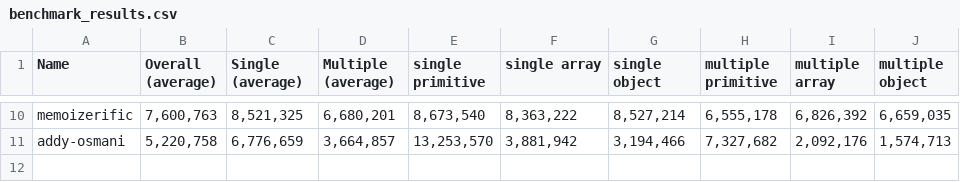
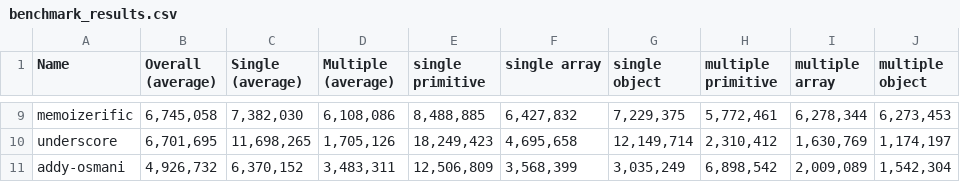
Before and after one commit to planttheidea/moize, a CSV file: benchmark/benchmark_results.csv, drawn as a sheet; only a part is shown, gaps mark what is left out; the diff covers the shown part only.

Commit message:
update benchmark, and use of `mem` for multiple parameters

```diff
--- a/benchmark/benchmark_results.csv
+++ b/benchmark/benchmark_results.csv
@@ -10,2 +9,3 @@
-"memoizerific","7,600,763","8,521,325","6,680,201","8,673,540","8,363,222","8,527,214","6,555,178","6,826,392","6,659,035"
-"addy-osmani","5,220,758","6,776,659","3,664,857","13,253,570","3,881,942","3,194,466","7,327,682","2,092,176","1,574,713"
+"memoizerific","6,745,058","7,382,030","6,108,086","8,488,885","6,427,832","7,229,375","5,772,461","6,278,344","6,273,453"
+"underscore","6,701,695","11,698,265","1,705,126","18,249,423","4,695,658","12,149,714","2,310,412","1,630,769","1,174,197"
+"addy-osmani","4,926,732","6,370,152","3,483,311","12,506,809","3,568,399","3,035,249","6,898,542","2,009,089","1,542,304"
```
Also changed, not shown: 1 added row, 2 removed rows and 54 edited cells elsewhere in this file, 1 other file.
